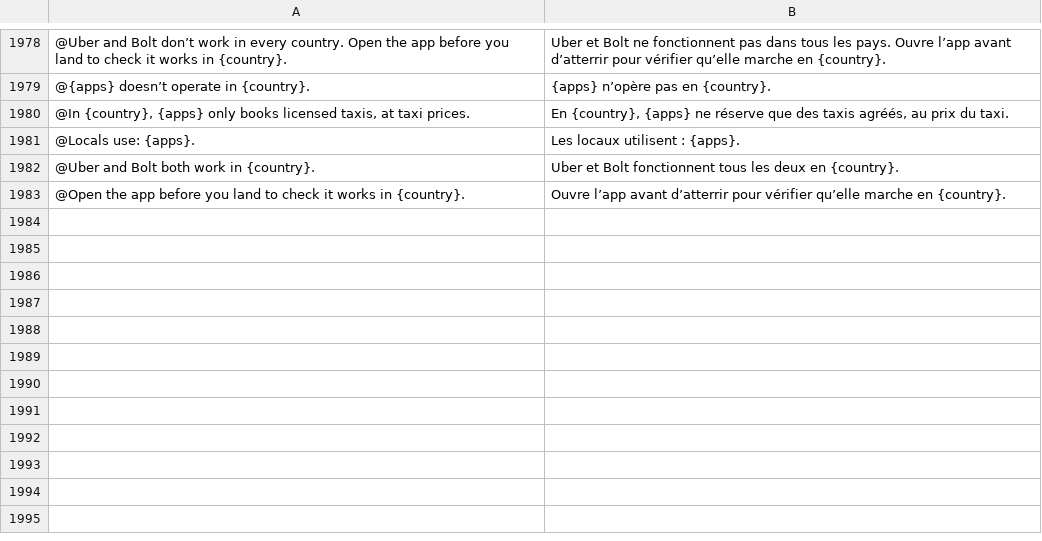
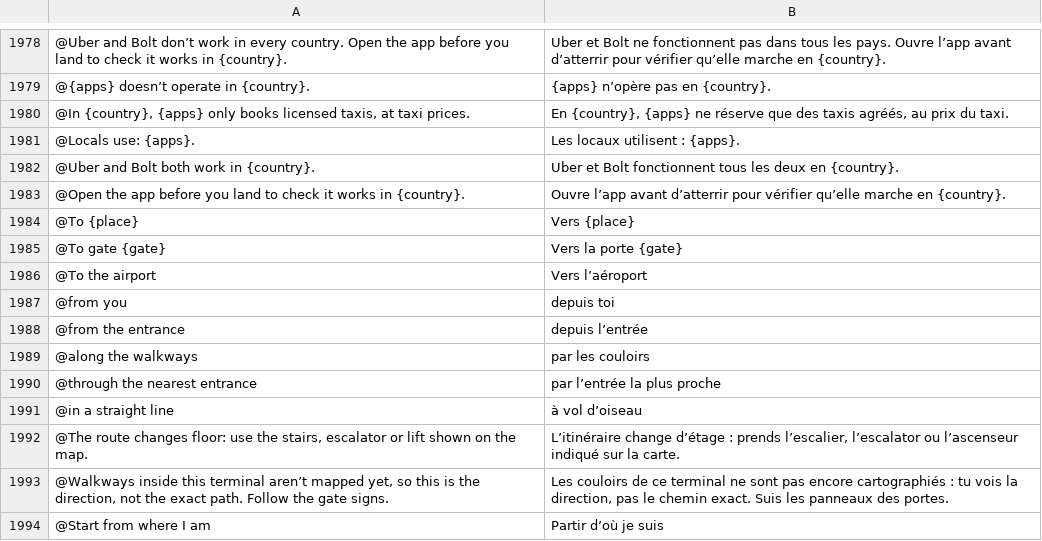
Before and after one commit to Yaniselu/gatemate, a TSV file: i18n-src/fr.tsv, drawn as a sheet; only a part is shown, gaps mark what is left out; the diff names each change by its address in the sheet, - before the commit and + after, or states it on an @@ line.

```diff
--- a/i18n-src/fr.tsv
+++ b/i18n-src/fr.tsv
+row 1984: @To {place} | Vers {place}
+row 1985: @To gate {gate} | Vers la porte {gate}
+row 1986: @To the airport | Vers l’aéroport
+row 1987: @from you | depuis toi
+row 1988: @from the entrance | depuis l’entrée
+row 1989: @along the walkways | par les couloirs
+row 1990: @through the nearest entrance | par l’entrée la plus proche
+row 1991: @in a straight line | à vol d’oiseau
+row 1992: @The route changes floor: use the stairs, escalator or lift shown on the map. | L’itinéraire change d’étage : prends l’escalier, l’escalator ou l’ascenseur indiqué sur la carte.
+row 1993: @Walkways inside this terminal aren’t mapped yet, so this is the direction, not the exact path. Follow the gate signs. | Les couloirs de ce terminal ne sont pas encore cartographiés : tu vois la direction, pas le chemin exact. Suis les panneaux des portes.
+row 1994: @Start from where I am | Partir d’où je suis
```
Also changed, not shown: i18n-src/de.tsv, i18n-src/es.tsv, 17 other files.
